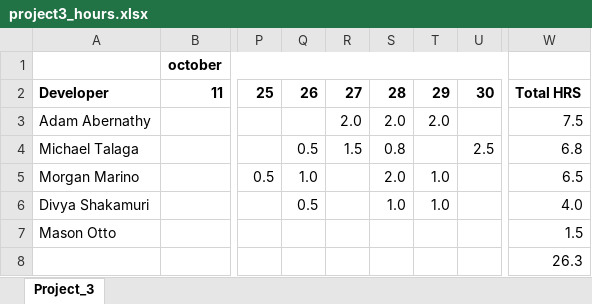
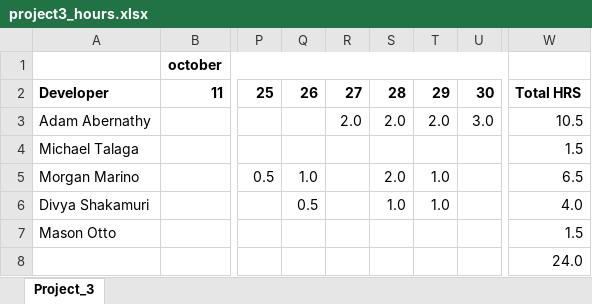
Before and after one commit to marinome/EECS448_Project3, an Excel workbook: documentation/project3_hours.xlsx, sheet Project_3, drawn as a sheet; only a part is shown, gaps mark what is left out; values as stored, in another font and other column widths than the file's, no borders; charts and pictures not drawn; the diff names each change by its address in the sheet, - before the commit and + after, or states it on an @@ line.

Commit message:
hours correction

```diff
--- a/documentation/project3_hours.xlsx (sheet Project_3)
+++ b/documentation/project3_hours.xlsx (sheet Project_3)
-U3: (empty)
+U3: 3.0
-W3: 7.5
+W3: 10.5
-Q4: 0.5
+Q4: (empty)
-R4: 1.5
+R4: (empty)
-S4: 0.8
+S4: (empty)
-U4: 2.5
+U4: (empty)
-W4: 6.8
+W4: 1.5
-W8: 26.3
+W8: 24.0
```
Also changed, not shown: charts or pictures.
